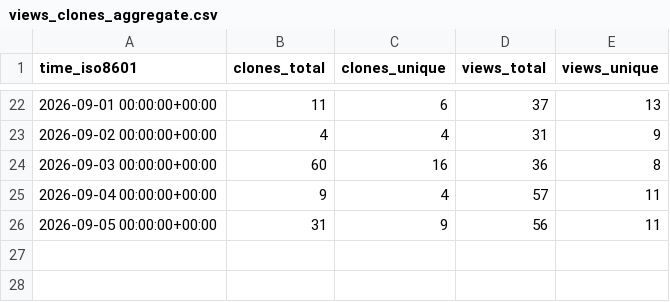
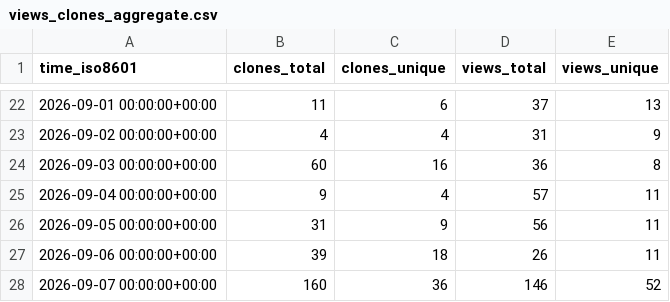
Before and after one commit to Yudaotor/lyrimuse, a CSV file: Yudaotor/lyrimuse/ghrs-data/views_clones_aggregate.csv, drawn as a sheet; only a part is shown, gaps mark what is left out.

```diff
--- a/Yudaotor/lyrimuse/ghrs-data/views_clones_aggregate.csv
+++ b/Yudaotor/lyrimuse/ghrs-data/views_clones_aggregate.csv
@@ -26 +26,3 @@ time_iso8601,clones_total,clones_unique,views_total,views_unique
 2026-09-05 00:00:00+00:00,31,9,56,11
+2026-09-06 00:00:00+00:00,39,18,26,11
+2026-09-07 00:00:00+00:00,160,36,146,52
```
Also changed, not shown: 1 other file.
